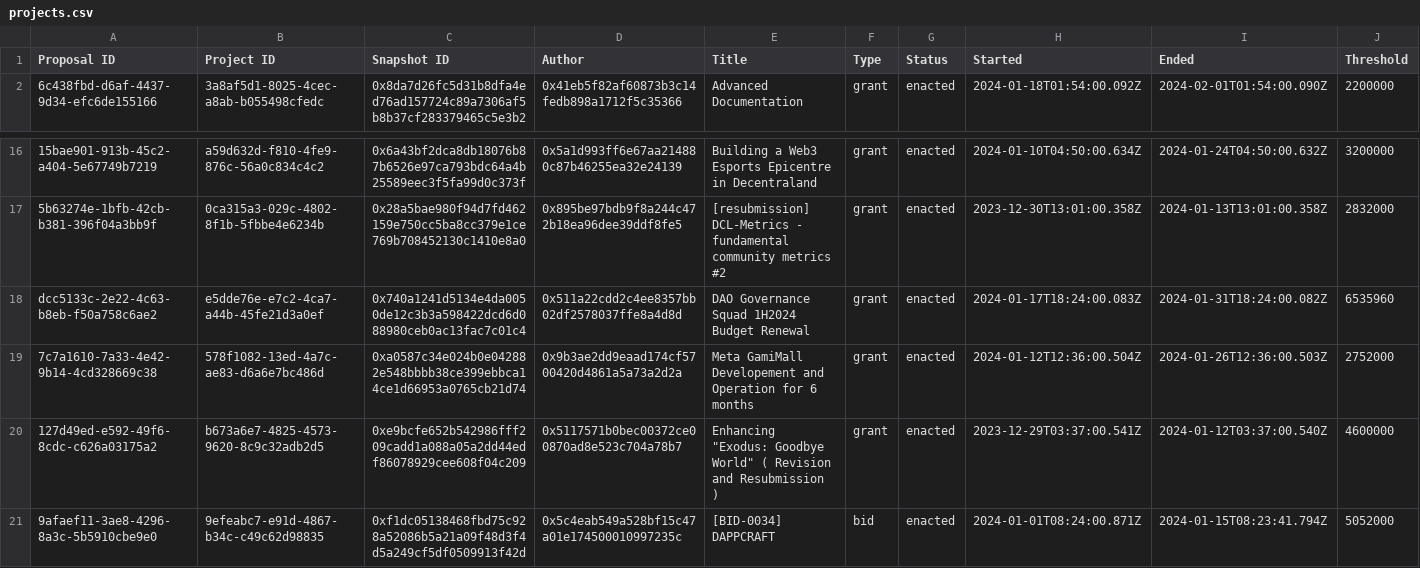
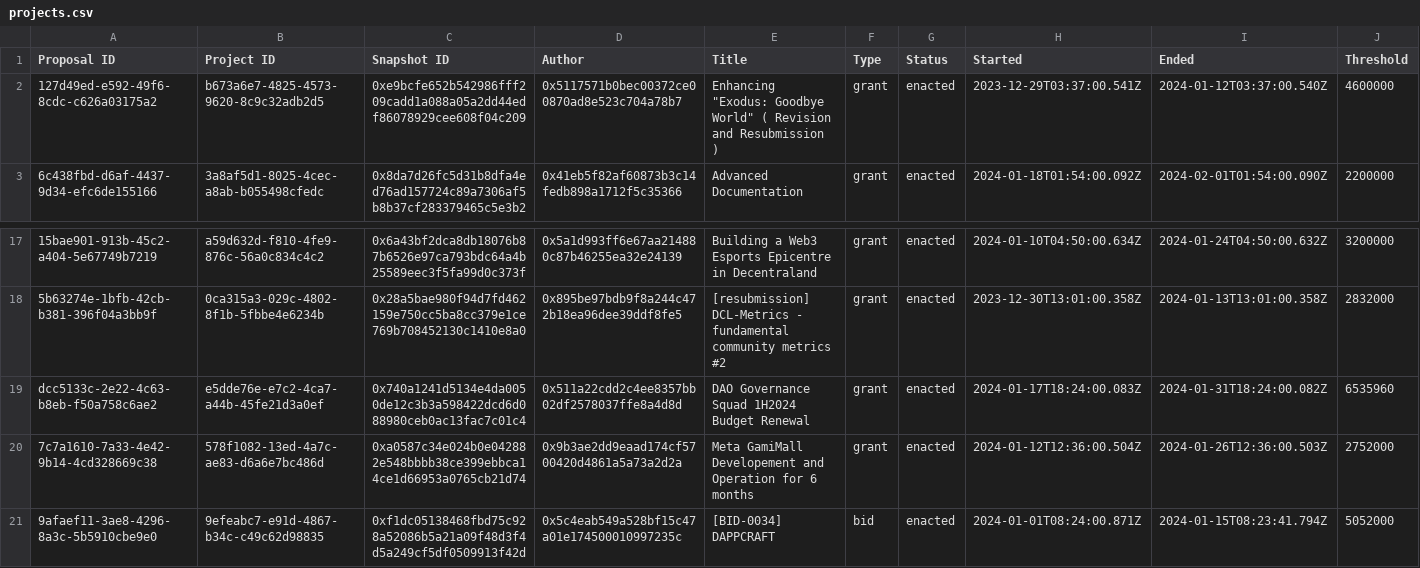
Before and after one commit to Decentraland-DAO/transparency, a CSV file: projects.csv, drawn as a sheet; only a part is shown, gaps mark what is left out; removed rows and columns are numbered as before the commit, all else as after; rows hold the shown columns only; the diff names each change by its address in the sheet, - before the commit and + after, or states it on an @@ line.

```diff
--- a/projects.csv
+++ b/projects.csv
+row 2: 127d49ed-e592-49f6-8cdc-c626a03175a2 | b673a6e7-4825-4573-9620-8c9c32adb2d5 | 0xe9bcfe652b542986fff209cadd1a088a05a2dd44edf86078929cee608f04c209 | 0x5117571b0bec00372ce00870ad8e523c704a78b7 | Enhancing "Exodus: Goodbye World" ( Revision and Resubmission ) | grant | enacted | 2023-12-29T03:37:00.541Z | 2024-01-12T03:37:00.540Z | 4600000
-row 20: 127d49ed-e592-49f6-8cdc-c626a03175a2 | b673a6e7-4825-4573-9620-8c9c32adb2d5 | 0xe9bcfe652b542986fff209cadd1a088a05a2dd44edf86078929cee608f04c209 | 0x5117571b0bec00372ce00870ad8e523c704a78b7 | Enhancing "Exodus: Goodbye World" ( Revision and Resubmission ) | grant | enacted | 2023-12-29T03:37:00.541Z | 2024-01-12T03:37:00.540Z | 4600000
```
Also changed, not shown: balances.csv, members.csv, 13 other files.
